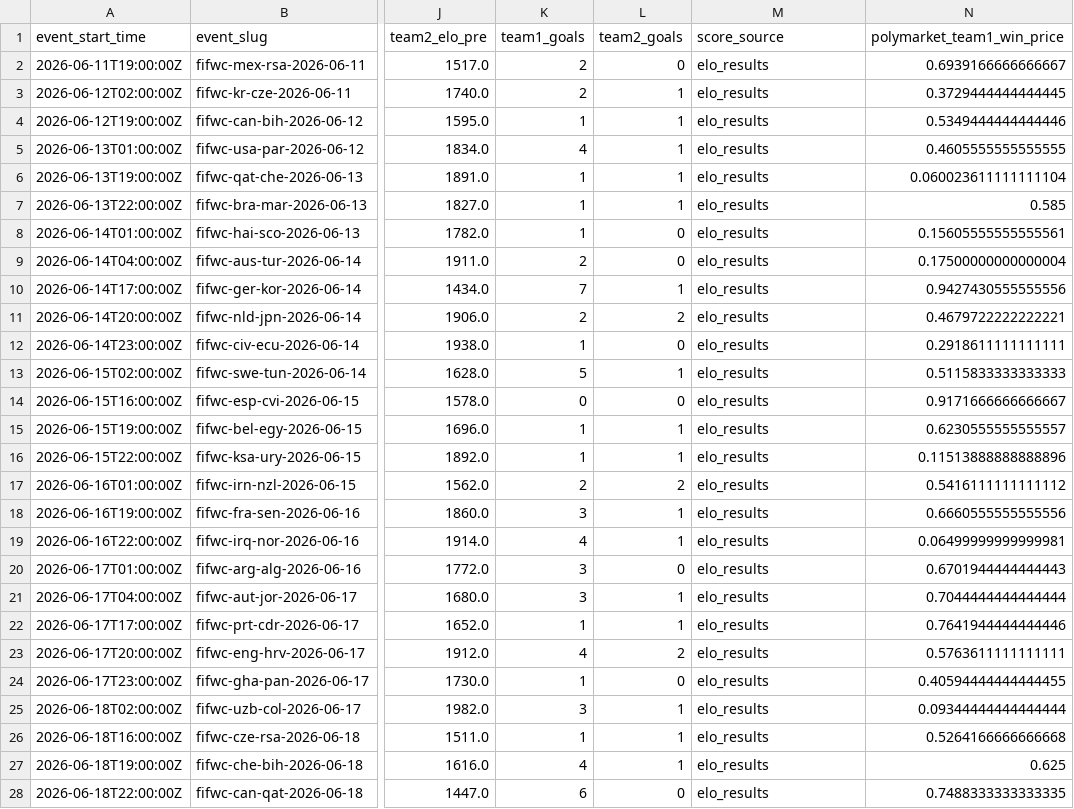
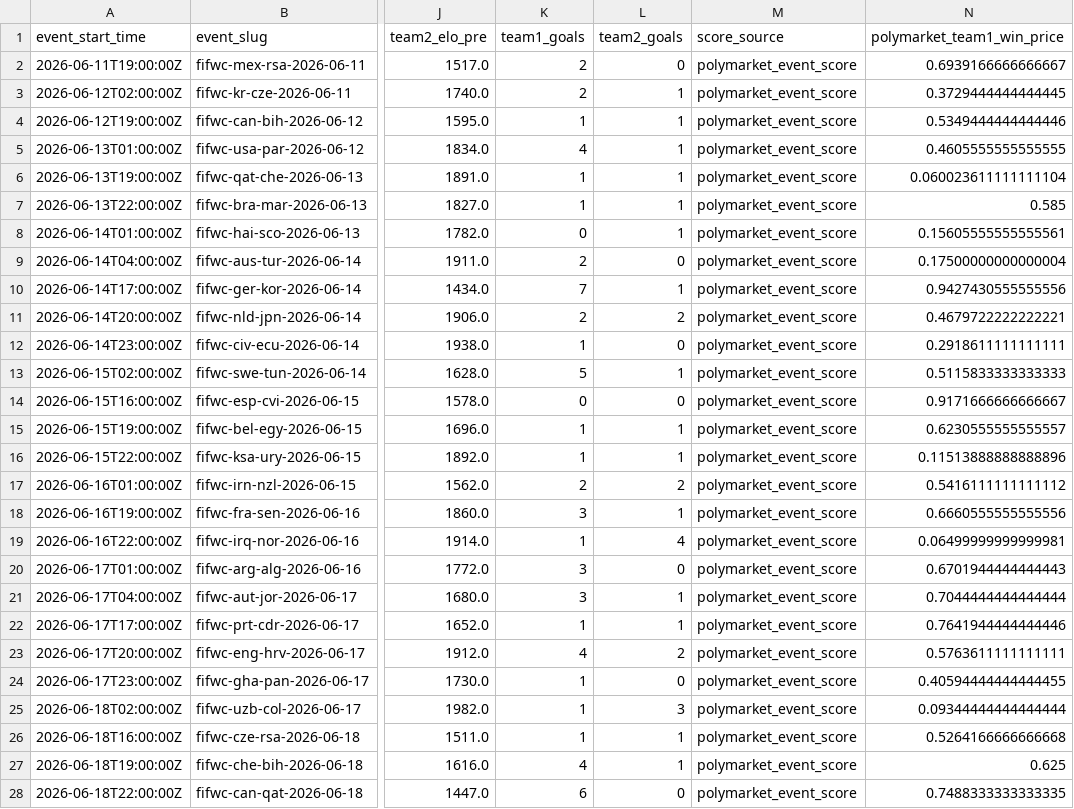
Before and after one commit to frederickpek/moirai, a CSV file: docs/data/football_elo_polymarket/world_cup_polymarket_elo_raw_table.csv, drawn as a sheet; only a part is shown, gaps mark what is left out; the diff covers the shown part only; the diff names each change by its address in the sheet, - before the commit and + after, or states it on an @@ line.

```diff
--- a/docs/data/football_elo_polymarket/world_cup_polymarket_elo_raw_table.csv
+++ b/docs/data/football_elo_polymarket/world_cup_polymarket_elo_raw_table.csv
-M2:M28 (score_source): elo_results
+M2:M28 (score_source): polymarket_event_score
-K8 (team1_goals): 1
+K8 (team1_goals): 0
-L8 (team2_goals): 0
+L8 (team2_goals): 1
-K19 (team1_goals): 4
+K19 (team1_goals): 1
-L19 (team2_goals): 1
+L19 (team2_goals): 4
-K25 (team1_goals): 3
+K25 (team1_goals): 1
-L25 (team2_goals): 1
+L25 (team2_goals): 3
```
Also changed, not shown: 45 edited cells elsewhere in this file, docs/data/football_elo_polymarket/world_cup_odds_bucket_ev_details.csv, docs/data/football_elo_polymarket/world_cup_odds_bucket_ev_summary.csv, 4 other files.
